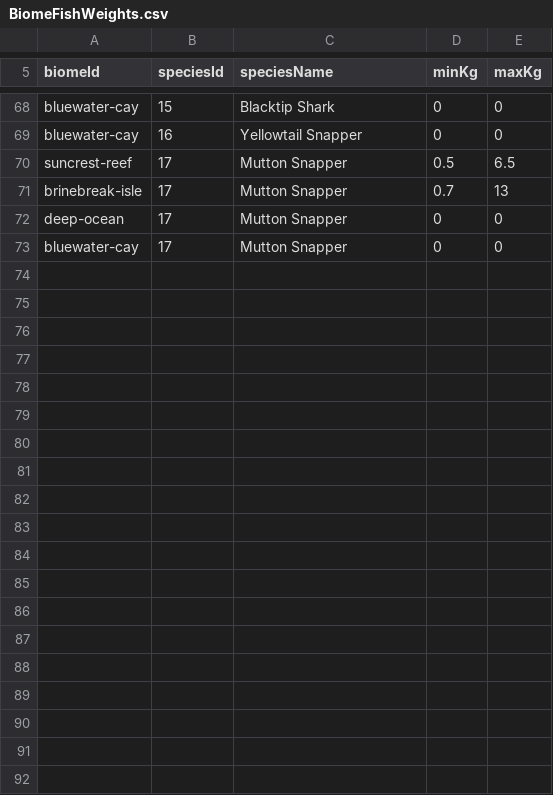
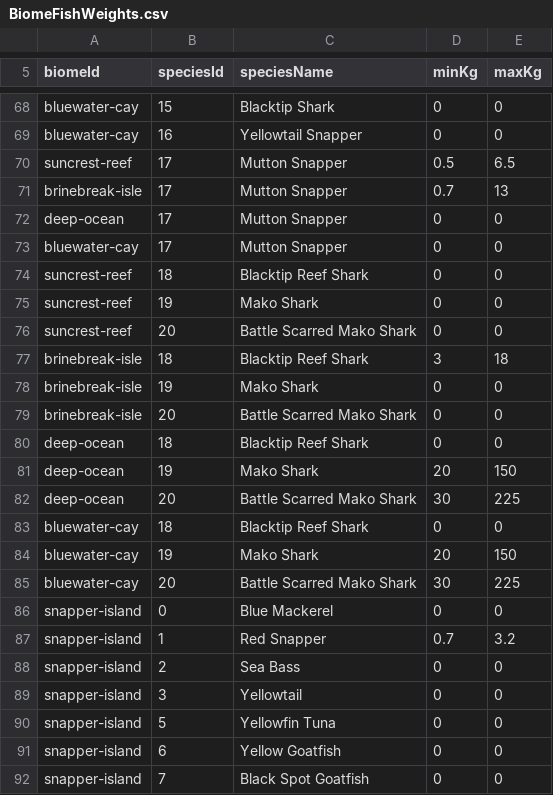
Before and after one commit to EthanL1245/3D-Android-Open-World, a CSV file: Assets/Resources/FishingTuning/BiomeFishWeights.csv, drawn as a sheet; only a part is shown, gaps mark what is left out; the diff covers the shown part only; the diff names each change by its address in the sheet, - before the commit and + after, or states it on an @@ line.

Commit message:
Add reef and Mako sharks and unlockable Snapper Island travel

```diff
--- a/Assets/Resources/FishingTuning/BiomeFishWeights.csv
+++ b/Assets/Resources/FishingTuning/BiomeFishWeights.csv
+row 74: suncrest-reef | 18 | Blacktip Reef Shark | 0 | 0
+row 75: suncrest-reef | 19 | Mako Shark | 0 | 0
+row 76: suncrest-reef | 20 | Battle Scarred Mako Shark | 0 | 0
+row 77: brinebreak-isle | 18 | Blacktip Reef Shark | 3 | 18
+row 78: brinebreak-isle | 19 | Mako Shark | 0 | 0
+row 79: brinebreak-isle | 20 | Battle Scarred Mako Shark | 0 | 0
+row 80: deep-ocean | 18 | Blacktip Reef Shark | 0 | 0
+row 81: deep-ocean | 19 | Mako Shark | 20 | 150
+row 82: deep-ocean | 20 | Battle Scarred Mako Shark | 30 | 225
+row 83: bluewater-cay | 18 | Blacktip Reef Shark | 0 | 0
+row 84: bluewater-cay | 19 | Mako Shark | 20 | 150
+row 85: bluewater-cay | 20 | Battle Scarred Mako Shark | 30 | 225
+row 86: snapper-island | 0 | Blue Mackerel | 0 | 0
+row 87: snapper-island | 1 | Red Snapper | 0.7 | 3.2
+row 88: snapper-island | 2 | Sea Bass | 0 | 0
+row 89: snapper-island | 3 | Yellowtail | 0 | 0
+row 90: snapper-island | 5 | Yellowfin Tuna | 0 | 0
+row 91: snapper-island | 6 | Yellow Goatfish | 0 | 0
+row 92: snapper-island | 7 | Black Spot Goatfish | 0 | 0
```
Also changed, not shown: 13 added rows elsewhere in this file, Assets/Resources/FishingTuning/BiomeBaitSpeciesChance.csv, Assets/Resources/FishingTuning/FishStats.csv, 39 other files.
